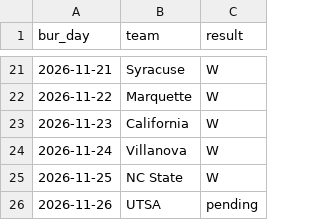
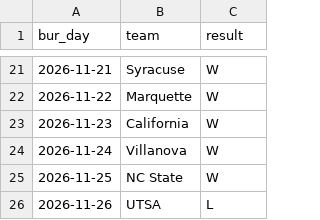
Before and after one commit to dillon-wood1/bur-cbb-board, a CSV file: survivor.csv, drawn as a sheet; only a part is shown, gaps mark what is left out.

```diff
--- a/survivor.csv
+++ b/survivor.csv
@@ -25,2 +25,2 @@ bur_day,team,result
 2026-11-25,NC State,W
-2026-11-26,UTSA,pending
+2026-11-26,UTSA,L
```
Also changed, not shown: 1 other file.
